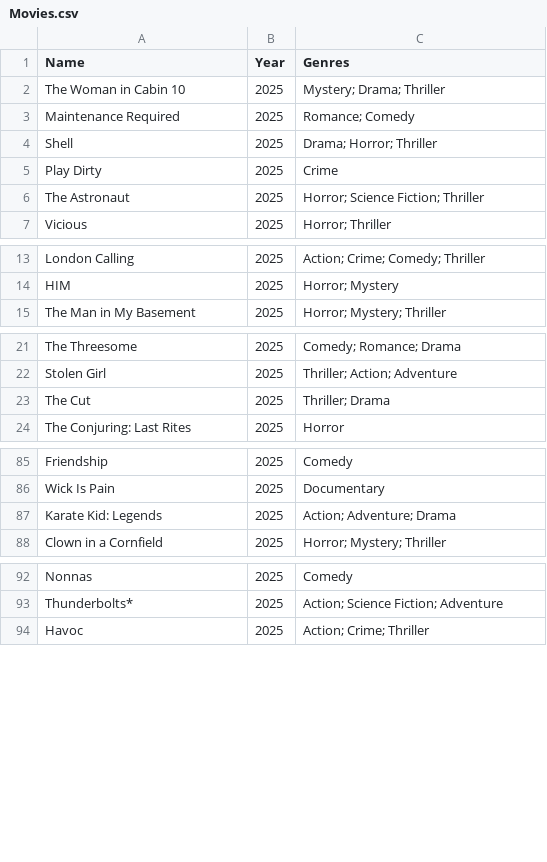
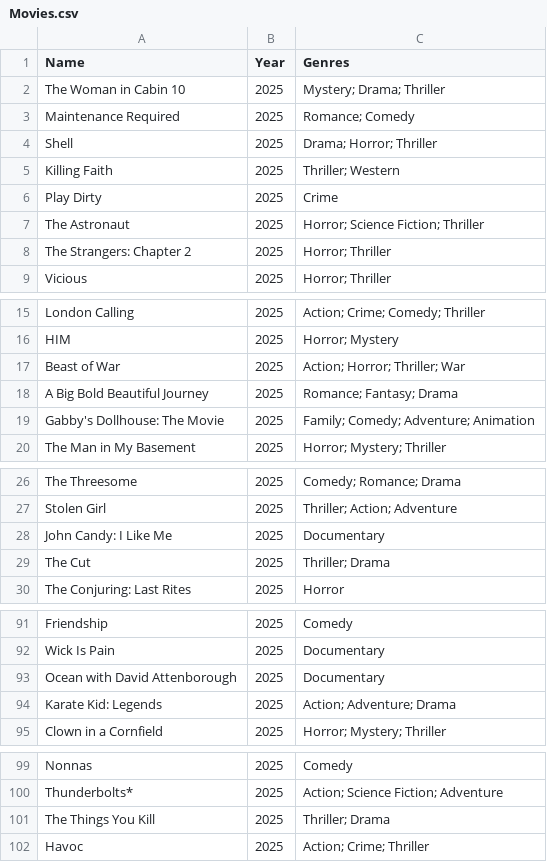
Before and after one commit to GoodNuf/FartFlix, a CSV file: dist/Movies.csv, drawn as a sheet; only a part is shown, gaps mark what is left out; the diff covers the shown part only.

```diff
--- a/dist/Movies.csv
+++ b/dist/Movies.csv
@@ -4,4 +4,6 @@ Maintenance Required,2025,Romance; Comedy
 Shell,2025,Drama; Horror; Thriller
+Killing Faith,2025,Thriller; Western
 Play Dirty,2025,Crime
 The Astronaut,2025,Horror; Science Fiction; Thriller
+The Strangers: Chapter 2,2025,Horror; Thriller
 Vicious,2025,Horror; Thriller
@@ -14,2 +16,5 @@ London Calling,2025,Action; Crime; Comedy; Thriller
 HIM,2025,Horror; Mystery
+Beast of War,2025,Action; Horror; Thriller; War
+A Big Bold Beautiful Journey,2025,Romance; Fantasy; Drama
+Gabby's Dollhouse: The Movie,2025,Family; Comedy; Adventure; Animation
 The Man in My Basement,2025,Horror; Mystery; Thriller
@@ -22,2 +27,3 @@ The Threesome,2025,Comedy; Romance; Drama
 Stolen Girl,2025,Thriller; Action; Adventure
+John Candy: I Like Me,2025,Documentary
 The Cut,2025,Thriller; Drama
@@ -86,2 +92,3 @@ Friendship,2025,Comedy
 Wick Is Pain,2025,Documentary
+Ocean with David Attenborough,2025,Documentary
 Karate Kid: Legends,2025,Action; Adventure; Drama
@@ -93,2 +100,3 @@ Nonnas,2025,Comedy
 Thunderbolts*,2025,Action; Science Fiction; Adventure
+The Things You Kill,2025,Thriller; Drama
 Havoc,2025,Action; Crime; Thriller
```
Also changed, not shown: 7 added rows elsewhere in this file, dist/Shows.csv, public/Movies.csv, 6 other files.
